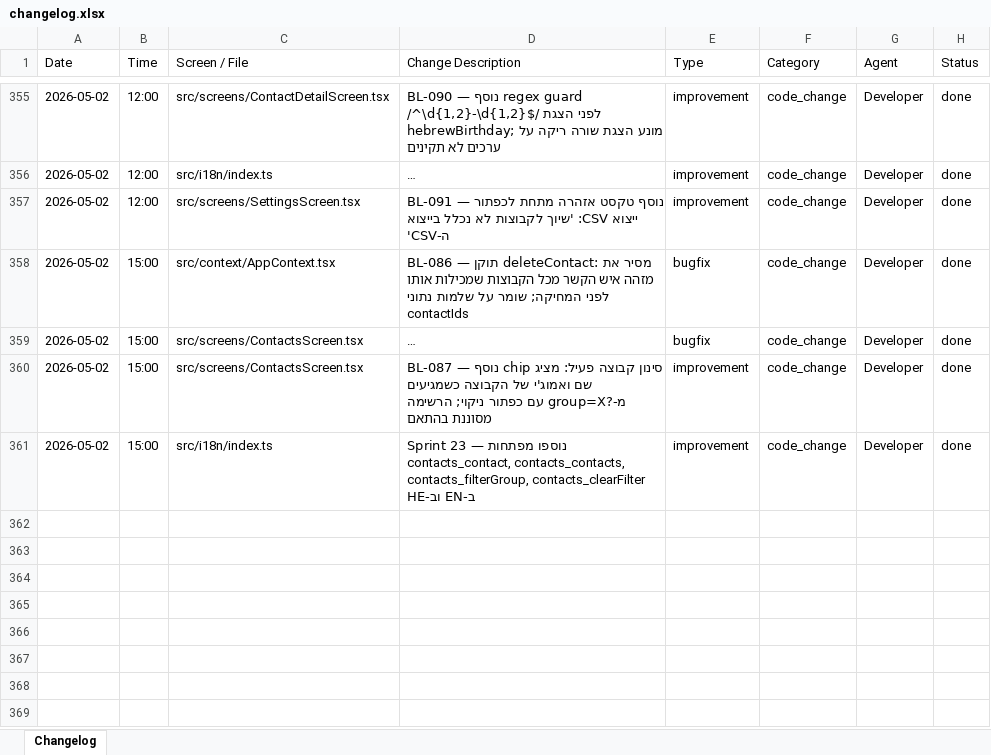
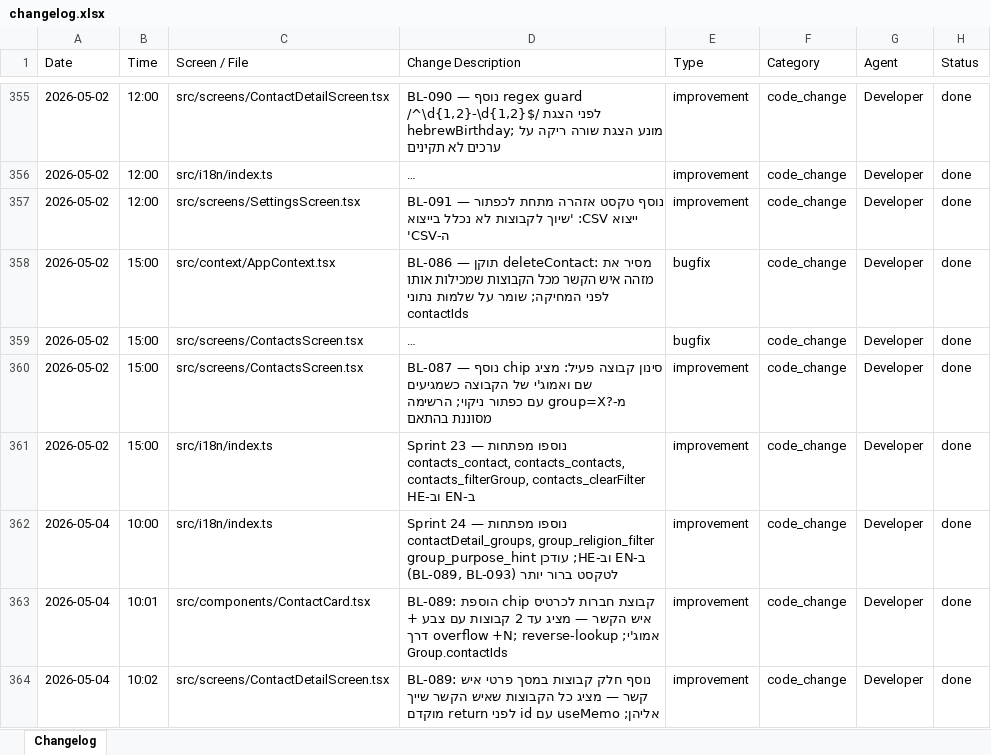
Before and after one commit to GuyIts29/nevermiss, an Excel workbook: changelog.xlsx, sheet Changelog, drawn as a sheet; only a part is shown, gaps mark what is left out; long unchanged cells end in …; values as stored, in another font and other column widths than the file's, no borders; the diff covers the shown part only; the diff names each change by its address in the sheet, - before the commit and + after, or states it on an @@ line.

```diff
--- a/changelog.xlsx (sheet Changelog)
+++ b/changelog.xlsx (sheet Changelog)
+row 362: 2026-05-04 | 10:00 | src/i18n/index.ts | Sprint 24 — נוספו מפתחות contactDetail_groups, group_religion_filter ב-EN וב-HE; עודכן group_purpose_hint לטקסט ברור יותר (BL-089, BL-093) | improvement | code_change | Developer | done
+row 363: 2026-05-04 | 10:01 | src/components/ContactCard.tsx | BL-089: הוספת chip קבוצת חברות לכרטיס איש הקשר — מציג עד 2 קבוצות עם צבע + אמוג'י; overflow +N; reverse-lookup דרך Group.contactIds | improvement | code_change | Developer | done
+row 364: 2026-05-04 | 10:02 | src/screens/ContactDetailScreen.tsx | BL-089: נוסף חלק קבוצות במסך פרטי איש קשר — מציג כל הקבוצות שאיש הקשר שייך אליהן; useMemo עם id לפני return מוקדם | improvement | code_change | Developer | done
```
Also changed, not shown: 6 added rows elsewhere in this sheet, 6 other files.
